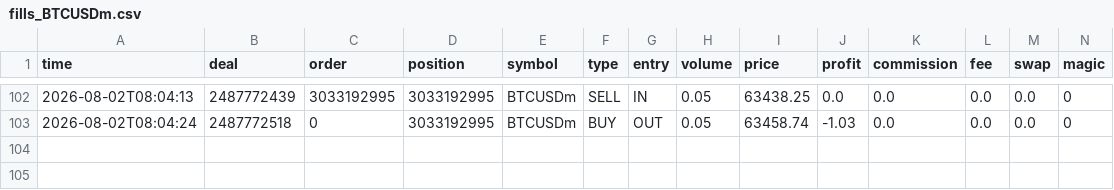
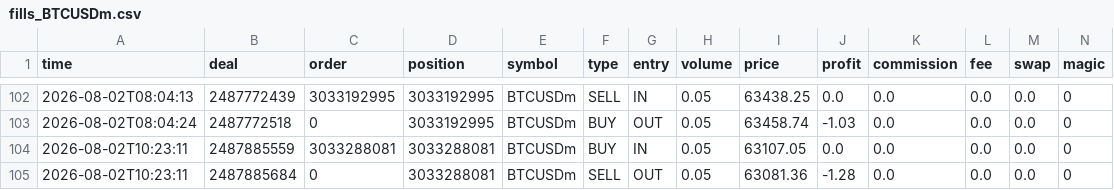
Before and after one commit to matsyeudeprosper-ui/Kinolivelines, a CSV file: recorder/data/fills_BTCUSDm.csv, drawn as a sheet; only a part is shown, gaps mark what is left out; rows hold the shown columns only; the diff names each change by its address in the sheet, - before the commit and + after, or states it on an @@ line.

```diff
--- a/recorder/data/fills_BTCUSDm.csv
+++ b/recorder/data/fills_BTCUSDm.csv
+row 104: 2026-08-02T10:23:11 | 2487885559 | 3033288081 | 3033288081 | BTCUSDm | BUY | IN | 0.05 | 63107.05 | 0.0 | 0.0 | 0.0 | 0.0 | 0
+row 105: 2026-08-02T10:23:11 | 2487885684 | 0 | 3033288081 | BTCUSDm | SELL | OUT | 0.05 | 63081.36 | -1.28 | 0.0 | 0.0 | 0.0 | 0
```
Also changed, not shown: live/decisions.csv, recorder/data/bars_BTCUSDm_M1.csv, 6 other files.
